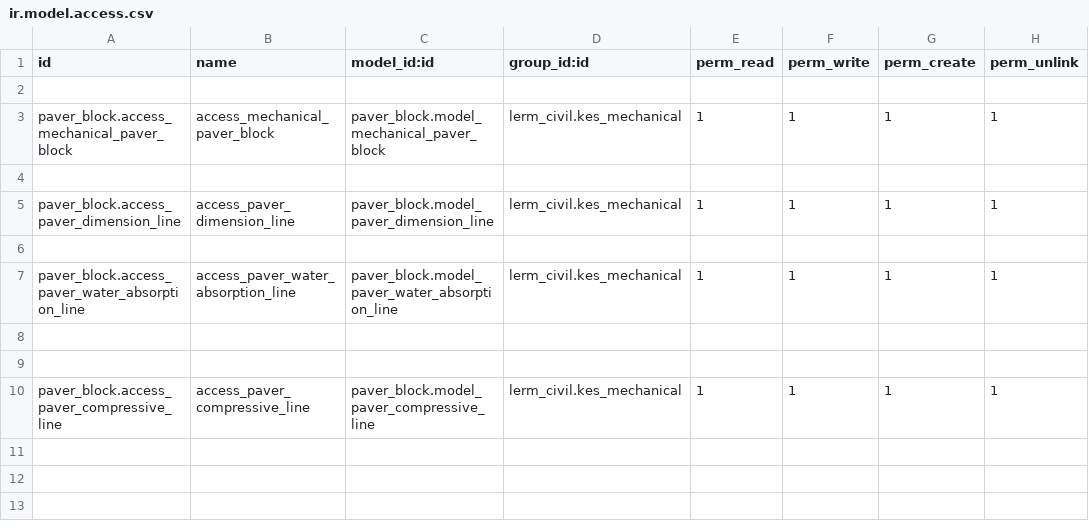
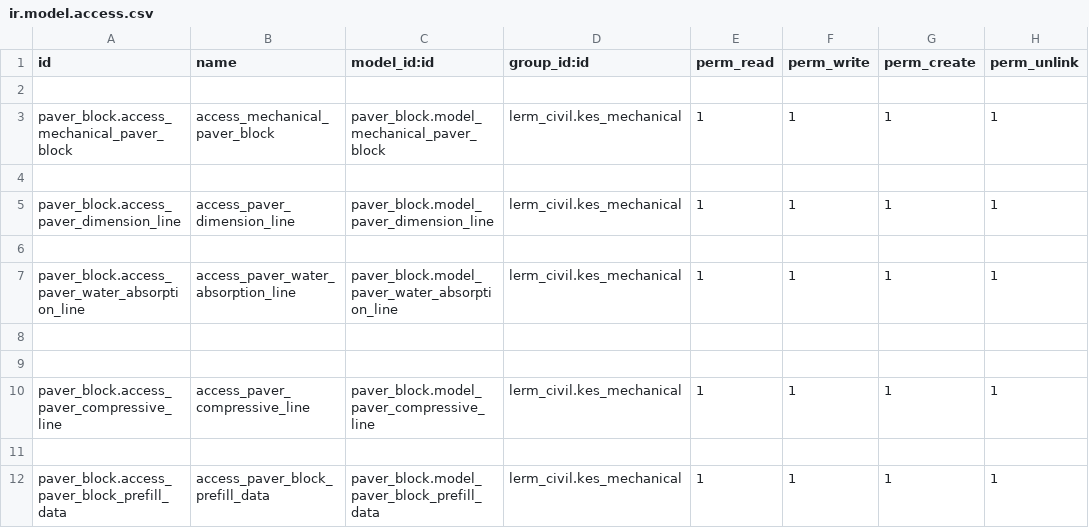
Before and after one commit to Usman-Shaikhnag/lerm_civil_products, a CSV file: paver_block/security/ir.model.access.csv, drawn as a sheet.

```diff
--- a/paver_block/security/ir.model.access.csv
+++ b/paver_block/security/ir.model.access.csv
@@ -10 +10,3 @@ paver_block.access_paver_water_absorption_line,access_paver_water_absorption_lin
 paver_block.access_paver_compressive_line,access_paver_compressive_line,paver_block.model_paver_compressive_line,lerm_civil.kes_mechanical,1,1,1,1
+
+paver_block.access_paver_block_prefill_data,access_paver_block_prefill_data,paver_block.model_paver_block_prefill_data,lerm_civil.kes_mechanical,1,1,1,1
```
Also changed, not shown: brick/security/ir.model.access.csv, brick_brunt_clay/security/ir.model.access.csv, 13 other files.
